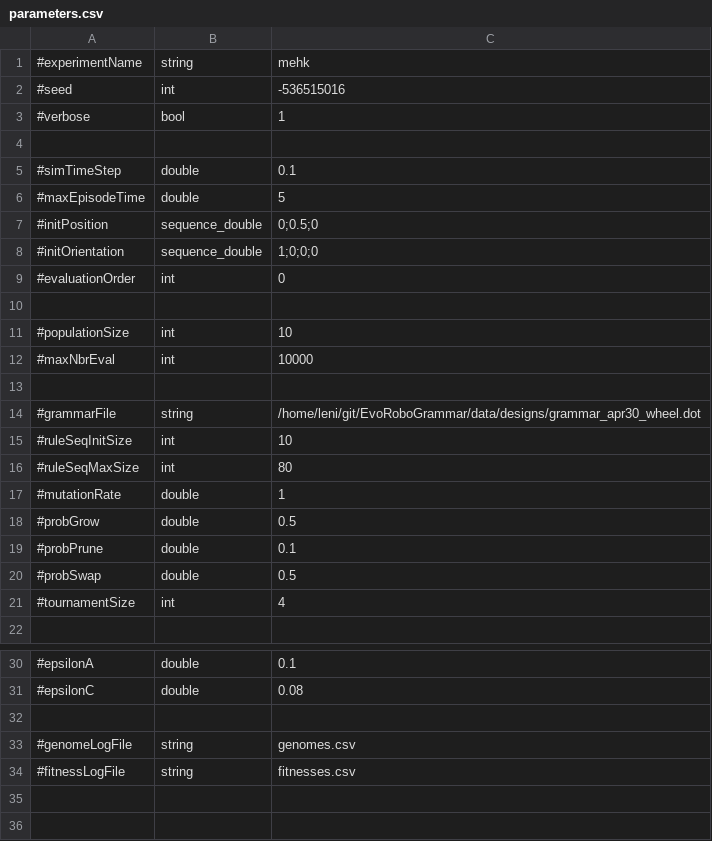
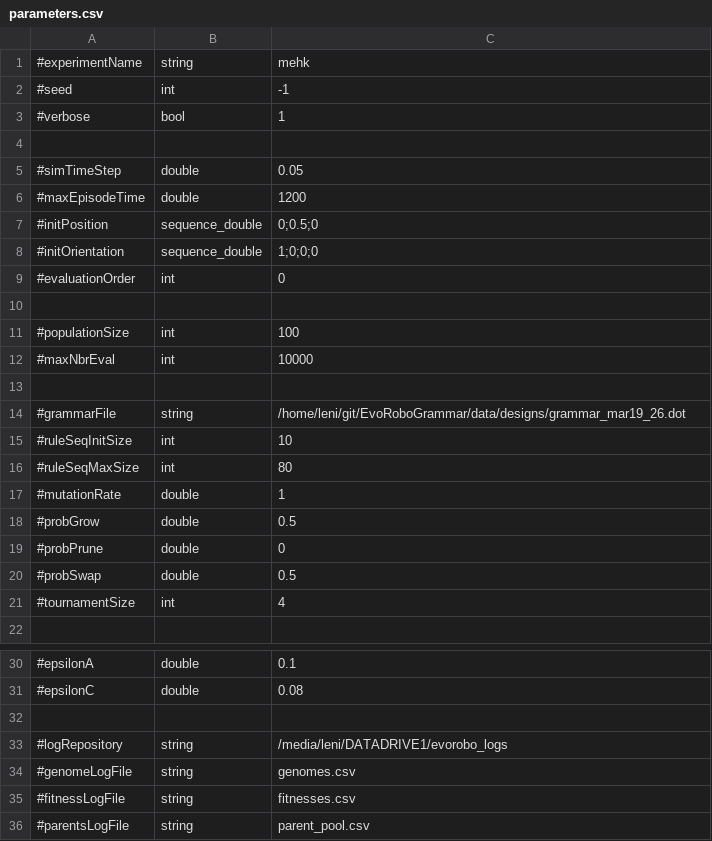
Before and after one commit to LeniLeGoff/EvoRoboGrammar, a CSV file: asynch_ea/mehk/parameters.csv, drawn as a sheet; only a part is shown, gaps mark what is left out.

Commit message:
added new tools to view robots and behaviours. fixed the self collision detection. improved the mehk algorithm

```diff
--- a/asynch_ea/mehk/parameters.csv
+++ b/asynch_ea/mehk/parameters.csv
@@ -1,7 +1,7 @@
 #experimentName,string,mehk
-#seed,int,-536515016
+#seed,int,-1
 #verbose,bool,1
 
-#simTimeStep,double,0.1
-#maxEpisodeTime,double,5
+#simTimeStep,double,0.05
+#maxEpisodeTime,double,1200
 #initPosition,sequence_double,0;0.5;0
@@ -10,6 +10,6 @@
 
-#populationSize,int,10
+#populationSize,int,100
 #maxNbrEval,int,10000
 
-#grammarFile,string,/home/leni/git/EvoRoboGrammar/data/designs/grammar_apr30_wheel.dot
+#grammarFile,string,/home/leni/git/EvoRoboGrammar/data/designs/grammar_mar19_26.dot
 #ruleSeqInitSize,int,10
@@ -18,3 +18,3 @@
 #probGrow,double,0.5
-#probPrune,double,0.1
+#probPrune,double,0
 #probSwap,double,0.5
@@ -32,3 +32,5 @@
 
+#logRepository,string,/media/leni/DATADRIVE1/evorobo_logs
 #genomeLogFile,string,genomes.csv
 #fitnessLogFile,string,fitnesses.csv
+#parentsLogFile,string,parent_pool.csv
```
Also changed, not shown: 19 other files.
